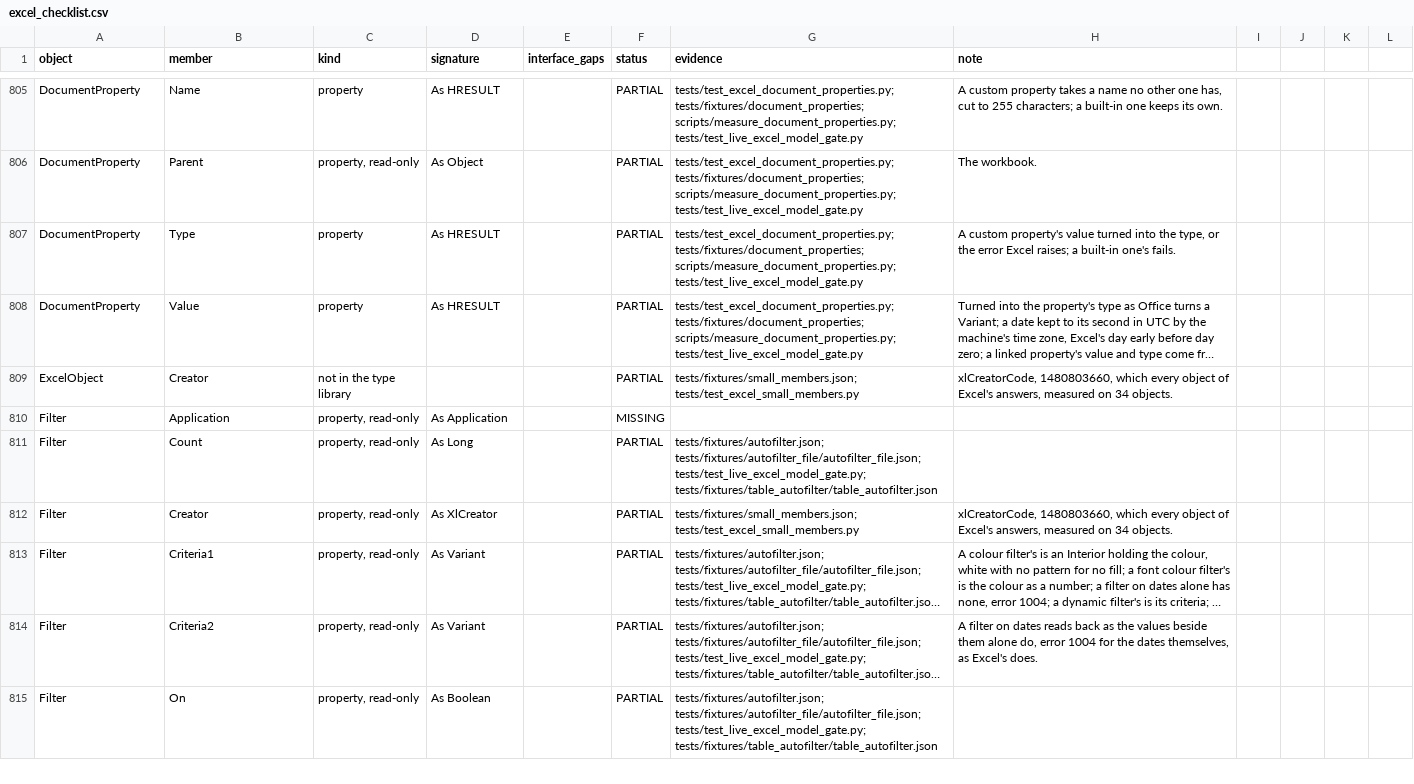
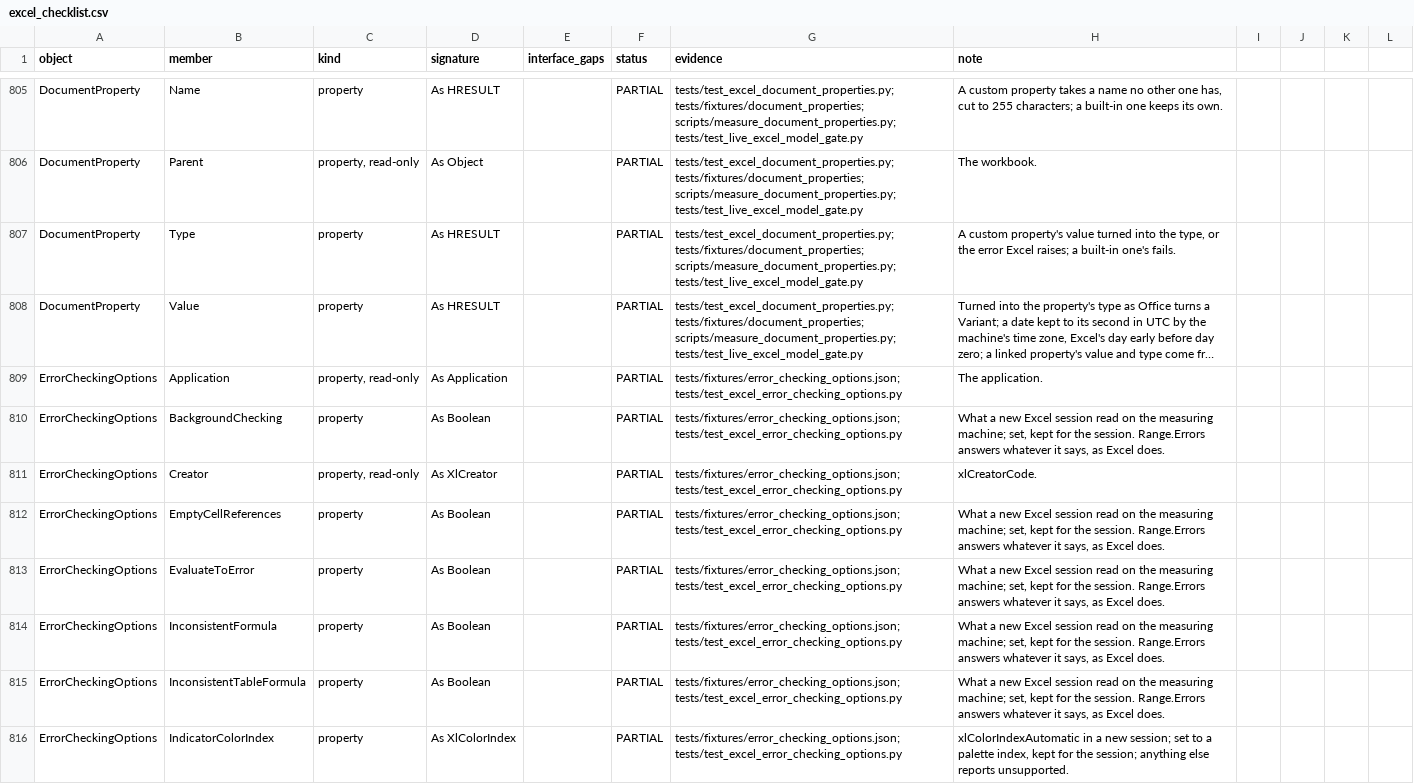
Before and after one commit to WilliamSmithEdward/pyOpenVBA, a CSV file: docs/excel_checklist.csv, drawn as a sheet; only a part is shown, gaps mark what is left out; the shorter side is filled out with more unchanged rows; long unchanged cells end in …; the diff covers the shown part only; the diff names each change by its address in the sheet, - before the commit and + after, or states it on an @@ line.

Commit message:
Read and set Application.ErrorCheckingOptions as Excel does

```diff
--- a/docs/excel_checklist.csv
+++ b/docs/excel_checklist.csv
+row 809: ErrorCheckingOptions | Application | property, read-only | As Application |  | PARTIAL | tests/fixtures/error_checking_options.json; tests/test_excel_error_checking_options.py | The application.
+row 810: ErrorCheckingOptions | BackgroundChecking | property | As Boolean |  | PARTIAL | tests/fixtures/error_checking_options.json; tests/test_excel_error_checking_options.py | What a new Excel session read on the measuring machine; set, kept for the session. Range.Errors answers whatever it says, as Excel does.
+row 811: ErrorCheckingOptions | Creator | property, read-only | As XlCreator |  | PARTIAL | tests/fixtures/error_checking_options.json; tests/test_excel_error_checking_options.py | xlCreatorCode.
+row 812: ErrorCheckingOptions | EmptyCellReferences | property | As Boolean |  | PARTIAL | tests/fixtures/error_checking_options.json; tests/test_excel_error_checking_options.py | What a new Excel session read on the measuring machine; set, kept for the session. Range.Errors answers whatever it says, as Excel does.
+row 813: ErrorCheckingOptions | EvaluateToError | property | As Boolean |  | PARTIAL | tests/fixtures/error_checking_options.json; tests/test_excel_error_checking_options.py | What a new Excel session read on the measuring machine; set, kept for the session. Range.Errors answers whatever it says, as Excel does.
+row 814: ErrorCheckingOptions | InconsistentFormula | property | As Boolean |  | PARTIAL | tests/fixtures/error_checking_options.json; tests/test_excel_error_checking_options.py | What a new Excel session read on the measuring machine; set, kept for the session. Range.Errors answers whatever it says, as Excel does.
+row 815: ErrorCheckingOptions | InconsistentTableFormula | property | As Boolean |  | PARTIAL | tests/fixtures/error_checking_options.json; tests/test_excel_error_checking_options.py | What a new Excel session read on the measuring machine; set, kept for the session. Range.Errors answers whatever it says, as Excel does.
+row 816: ErrorCheckingOptions | IndicatorColorIndex | property | As XlColorIndex |  | PARTIAL | tests/fixtures/error_checking_options.json; tests/test_excel_error_checking_options.py | xlColorIndexAutomatic in a new session; set to a palette index, kept for the session; anything else reports unsupported.
```
Also changed, not shown: 7 added rows and 7 edited cells elsewhere in this file, 4 other files.
